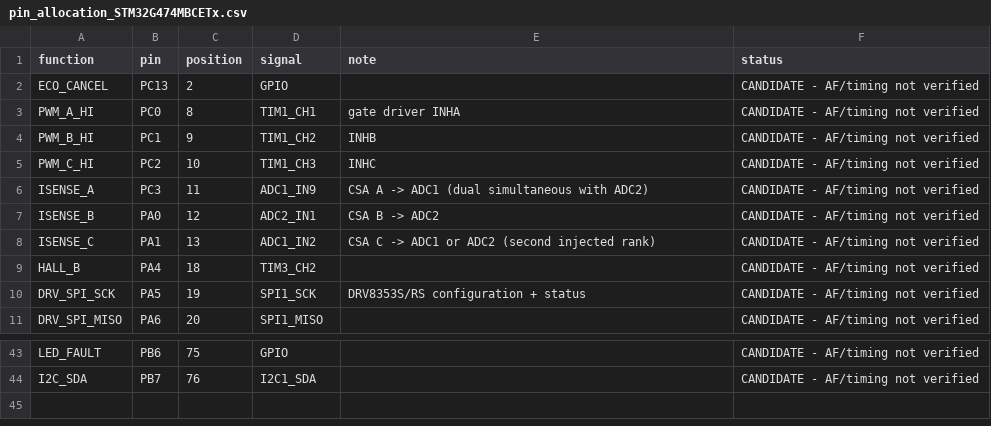
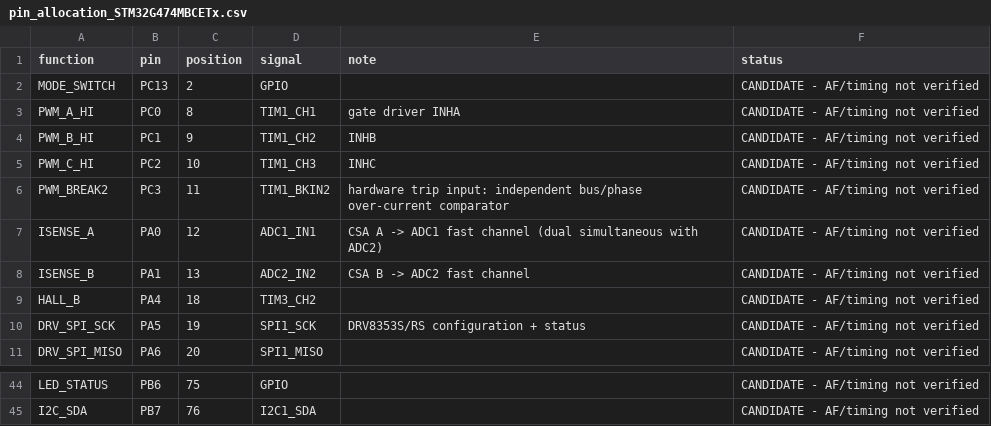
Before and after one commit to SWORT-Aerospace/sem-motor-controller, a CSV file: hardware/interfaces/pin_allocation_STM32G474MBCETx.csv, drawn as a sheet; only a part is shown, gaps mark what is left out; removed rows and columns are numbered as before the commit, all else as after; the diff covers the shown part only; the diff names each change by its address in the sheet, - before the commit and + after, or states it on an @@ line.

```diff
--- a/hardware/interfaces/pin_allocation_STM32G474MBCETx.csv
+++ b/hardware/interfaces/pin_allocation_STM32G474MBCETx.csv
-A2 (function): ECO_CANCEL
+A2 (function): MODE_SWITCH
+row 6: PWM_BREAK2 | PC3 | 11 | TIM1_BKIN2 | hardware trip input: independent bus/phase over-current comparator | CANDIDATE - AF/timing not verified
-B7 (pin): PC3
+B7 (pin): PA0
-C7 (position): 11
+C7 (position): 12
-D7 (signal): ADC1_IN9
+D7 (signal): ADC1_IN1
-E7 (note): …-> ADC1 (dual simultaneous…
+E7 (note): …-> ADC1 fast channel (dual simultaneous…
-B8 (pin): PA0
+B8 (pin): PA1
-C8 (position): 12
+C8 (position): 13
-D8 (signal): ADC2_IN1
+D8 (signal): ADC2_IN2
-E8 (note): CSA B -> ADC2
+E8 (note): CSA B -> ADC2 fast channel
-row 8: ISENSE_C | PA1 | 13 | ADC1_IN2 | CSA C -> ADC1 or ADC2 (second injected rank) | CANDIDATE - AF/timing not verified
-A44 (function): LED_FAULT
+A44 (function): LED_STATUS
```
Also changed, not shown: 2 added rows, 1 removed row and 25 edited cells elsewhere in this file, docs/generated/dp_driver_guidance_synthetic.csv, hardware/interfaces/pin_allocation_STM32G474RBCETx.csv, 20 other files.
